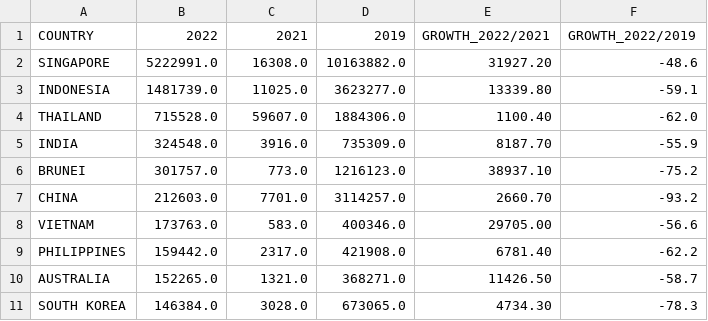
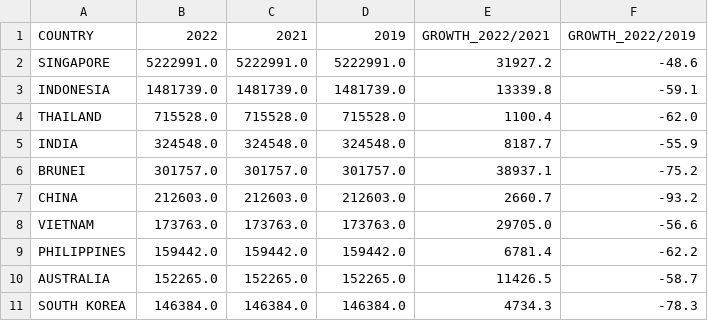
Before and after one commit to amberphy/FIT3179, a CSV file: datasets/TouristArrivalsToMalaysiaByCountryNationality.csv, drawn as a sheet; only a part is shown; the diff covers the shown part only.

Commit message:
Update TouristArrivalsToMalaysiaByCountryNationality.csv

```diff
--- a/datasets/TouristArrivalsToMalaysiaByCountryNationality.csv
+++ b/datasets/TouristArrivalsToMalaysiaByCountryNationality.csv
@@ -1,11 +1,11 @@
 COUNTRY,2022,2021,2019,GROWTH_2022/2021,GROWTH_2022/2019
-SINGAPORE,5222991.0,16308.0,10163882.0,31927.20,-48.6
-INDONESIA,1481739.0,11025.0,3623277.0,13339.80,-59.1
-THAILAND,715528.0,59607.0,1884306.0,1100.40,-62.0
-INDIA,324548.0,3916.0,735309.0,8187.70,-55.9
-BRUNEI,301757.0,773.0,1216123.0,38937.10,-75.2
-CHINA,212603.0,7701.0,3114257.0,2660.70,-93.2
-VIETNAM,173763.0,583.0,400346.0,29705.00,-56.6
-PHILIPPINES,159442.0,2317.0,421908.0,6781.40,-62.2
-AUSTRALIA,152265.0,1321.0,368271.0,11426.50,-58.7
-SOUTH KOREA,146384.0,3028.0,673065.0,4734.30,-78.3
+SINGAPORE,5222991.0,5222991.0,5222991.0,31927.2,-48.6
+INDONESIA,1481739.0,1481739.0,1481739.0,13339.8,-59.1
+THAILAND,715528.0,715528.0,715528.0,1100.4,-62.0
+INDIA,324548.0,324548.0,324548.0,8187.7,-55.9
+BRUNEI,301757.0,301757.0,301757.0,38937.1,-75.2
+CHINA,212603.0,212603.0,212603.0,2660.7,-93.2
+VIETNAM,173763.0,173763.0,173763.0,29705.0,-56.6
+PHILIPPINES,159442.0,159442.0,159442.0,6781.4,-62.2
+AUSTRALIA,152265.0,152265.0,152265.0,11426.5,-58.7
+SOUTH KOREA,146384.0,146384.0,146384.0,4734.3,-78.3
```
Also changed, not shown: 111 edited cells elsewhere in this file.
